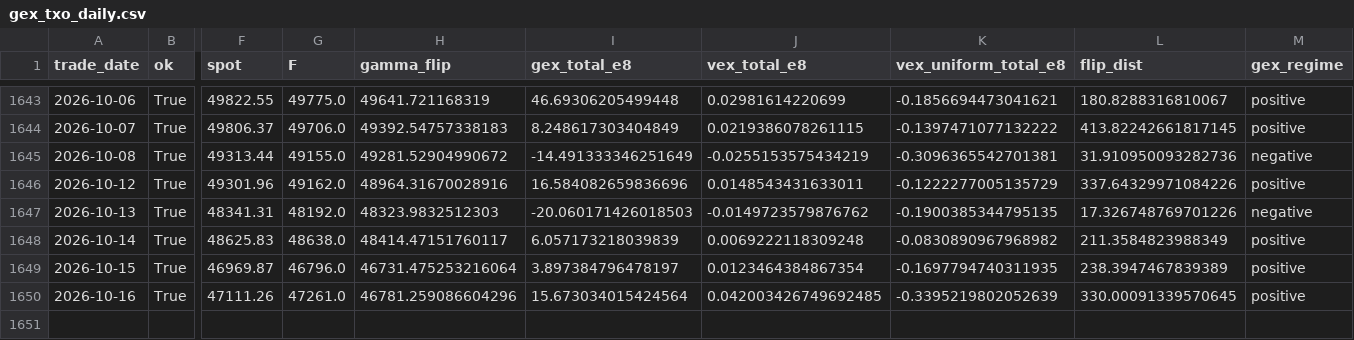
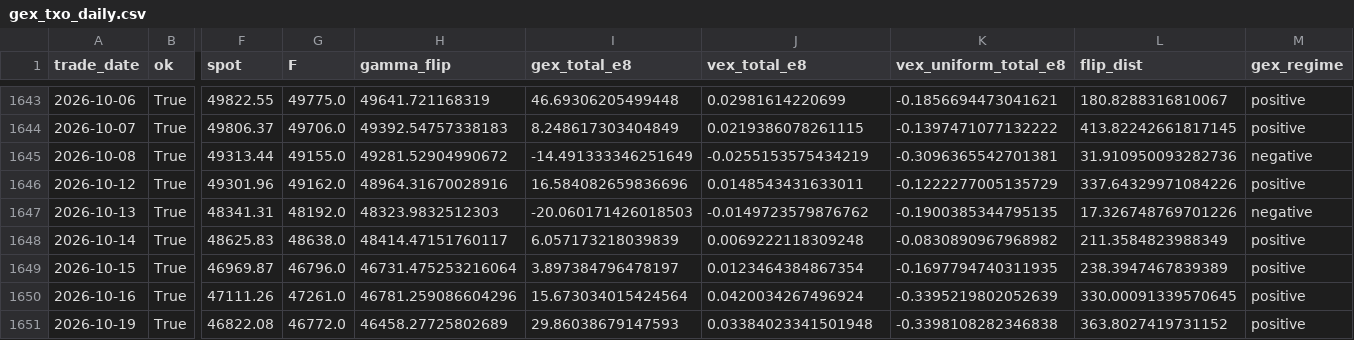
Before and after one commit to miYuz/taifex-gex, a CSV file: data/gex_txo_daily.csv, drawn as a sheet; only a part is shown, gaps mark what is left out; rows hold the shown columns only; the diff names each change by its address in the sheet, - before the commit and + after, or states it on an @@ line.

```diff
--- a/data/gex_txo_daily.csv
+++ b/data/gex_txo_daily.csv
-J1650 (vex_total_e8): 0.042003426749692485
+J1650 (vex_total_e8): 0.0420034267496924
+row 1651: 2026-10-19 | True | 46822.08 | 46772.0 | 46458.27725802689 | 29.86038679147593 | 0.03384023341501948 | -0.3398108282346838 | 363.8027419731152 | positive
```
Also changed, not shown: 2 other files.
